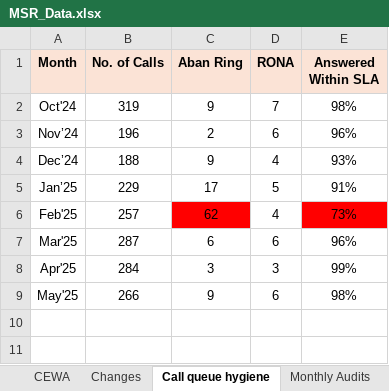
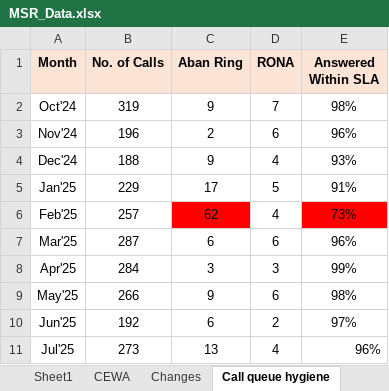
Before and after one commit to roypromit/MSR, an Excel workbook: MSR_Data.xlsx, sheet Call queue hygiene, drawn as a sheet; values as stored, in another font and other column widths than the file's, no borders; the diff names each change by its address in the sheet, - before the commit and + after, or states it on an @@ line.

```diff
--- a/MSR_Data.xlsx (sheet Call queue hygiene)
+++ b/MSR_Data.xlsx (sheet Call queue hygiene)
+sheet tab: Sheet1
-A3 (Month): Nov’24
+A3 (Month): Nov'24
-A4 (Month): Dec’24
+A4 (Month): Dec'24
-A5 (Month): Jan’25
+A5 (Month): Jan'25
+row 10: Jun'25 | 192 | 6 | 2 | 97%
+row 11: Jul'25 | 273 | 13 | 4 | 96%
```
Also changed, not shown: sheet CMSP Trending, sheet Remedy Ticket Trending, sheet Changes, sheet Monthly Audits, sheet CEWA, other sheet tabs, charts or pictures.
